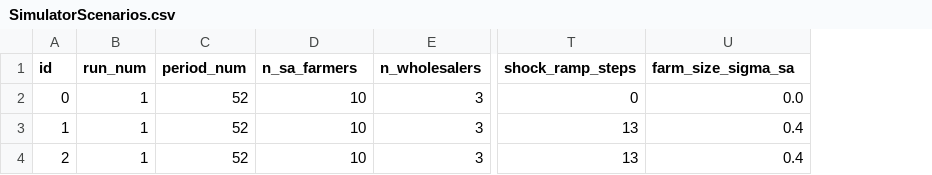
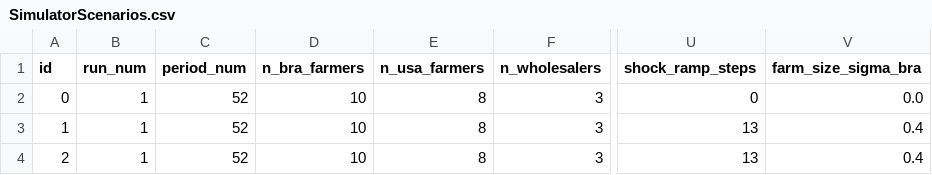
Before and after one commit to PROVIDER-Project/simenv, a CSV file: src/provider_simenv/data/input/SimulatorScenarios.csv, drawn as a sheet; only a part is shown, gaps mark what is left out; addresses are those after the commit; the diff names each change by its address in the sheet, - before the commit and + after, or states it on an @@ line.

Commit message:
feat: tick-based Postgres writes, push→pull sourcing, wholesaler storage cap
Persistence:
- Add tick_writer.py — TickWriter writes agent + environment state to
Postgres (ResultSimulator* tables) after every _do_step(t)
- Remove csv_to_postgres() from main.py — tick_writer replaces it;
keeping both would double-write every row
- Fix multi-scenario data loss: pass reset=(id_scenario == 0) so tables
are dropped only at the start of a full run, not per scenario
- csv_to_sqlite() unchanged — still runs post-sim for local/offline use

Sourcing model (push → pull):
- Add usa_surplus_factor=1.5 to scenario.py — USA offers 150% of
base_yield as quantity_available but prices at base_yield cost
- Fix wholesaler demand target to sum(base_yield) / n_wholesalers so
demand stays constant under BRA shock, forcing real USA pull

Wholesaler storage capacity:
- Add wholesaler_storage_capacity param to scenario.py (default 20 000 t)
- Cap wholesaler intake at storage_capacity in _step_wholesaler()
- Track storage_utilization (stock / capacity) and add to data_collector

```diff
--- a/src/provider_simenv/data/input/SimulatorScenarios.csv
+++ b/src/provider_simenv/data/input/SimulatorScenarios.csv
+column E (n_usa_farmers), rows 2-4: all 8
-D1: n_sa_farmers
+D1: n_bra_farmers
-V1: farm_size_sigma_sa
+V1: farm_size_sigma_bra
```
Also changed, not shown: 18 other files.
